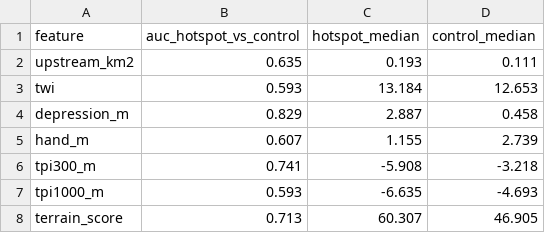
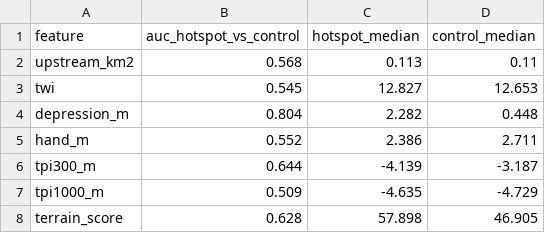
Before and after one commit to nishachari-here/WaterLoggingLog, a CSV file: outputs/terrain_baseline_summary.csv, drawn as a sheet.

```diff
--- a/outputs/terrain_baseline_summary.csv
+++ b/outputs/terrain_baseline_summary.csv
@@ -1,8 +1,8 @@
 feature,auc_hotspot_vs_control,hotspot_median,control_median
-upstream_km2,0.635,0.193,0.111
-twi,0.593,13.184,12.653
-depression_m,0.829,2.887,0.458
-hand_m,0.607,1.155,2.739
-tpi300_m,0.741,-5.908,-3.218
-tpi1000_m,0.593,-6.635,-4.693
-terrain_score,0.713,60.307,46.905
+upstream_km2,0.568,0.113,0.11
+twi,0.545,12.827,12.653
+depression_m,0.804,2.282,0.448
+hand_m,0.552,2.386,2.711
+tpi300_m,0.644,-4.139,-3.187
+tpi1000_m,0.509,-4.635,-4.729
+terrain_score,0.628,57.898,46.905
```
Also changed, not shown: data/hotspots.csv, outputs/backtest_metrics.csv, 14 other files.
